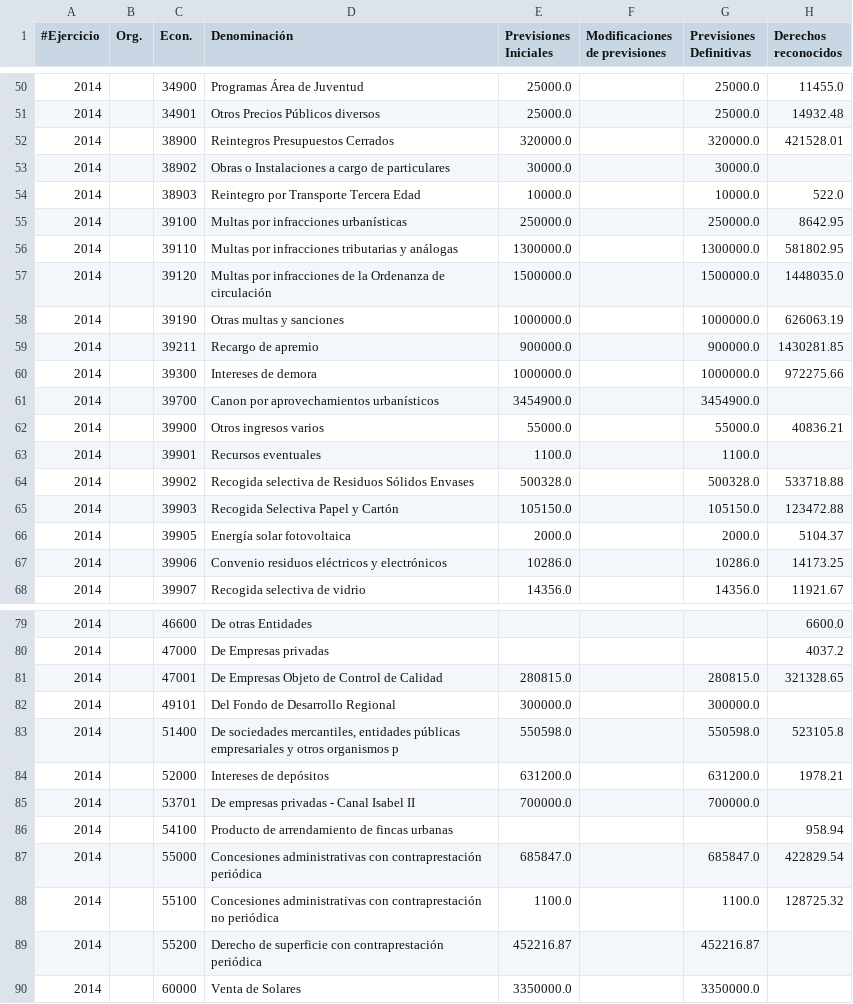
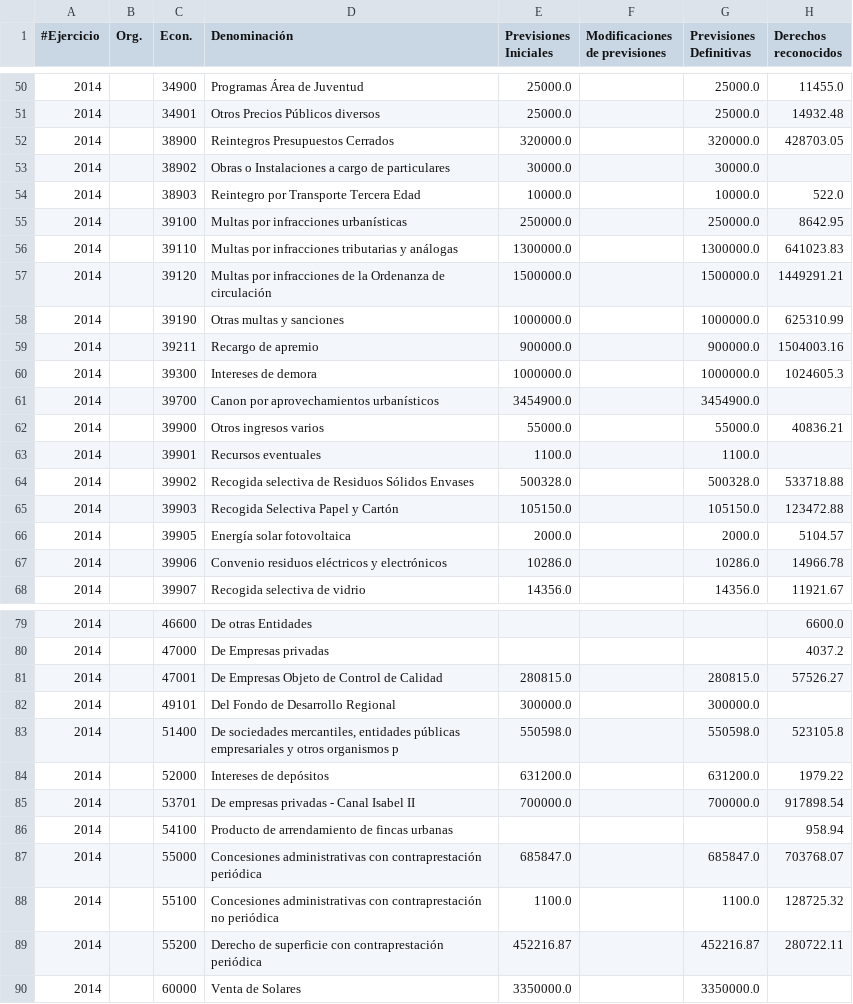
Before and after one commit to civio/presupuesto-mostoles, a CSV file: data/municipio/2014/ejecucion_ingresos.csv, drawn as a sheet; only a part is shown, gaps mark what is left out; the diff covers the shown part only.

```diff
--- a/data/municipio/2014/ejecucion_ingresos.csv
+++ b/data/municipio/2014/ejecucion_ingresos.csv
@@ -51,3 +51,3 @@
 2014,,34901,Otros Precios Públicos diversos,25000.0,,25000.0,14932.48
-2014,,38900,Reintegros Presupuestos Cerrados,320000.0,,320000.0,421528.01
+2014,,38900,Reintegros Presupuestos Cerrados,320000.0,,320000.0,428703.05
 2014,,38902,Obras o Instalaciones a cargo de particulares,30000.0,,30000.0,
@@ -55,7 +55,7 @@
 2014,,39100,Multas por infracciones urbanísticas,250000.0,,250000.0,8642.95
-2014,,39110,Multas por infracciones tributarias y análogas,1300000.0,,1300000.0,581802.95
-2014,,39120,Multas por infracciones de la Ordenanza de circulación,1500000.0,,1500000.0,1448035.0
-2014,,39190,Otras multas y sanciones,1000000.0,,1000000.0,626063.19
-2014,,39211,Recargo de apremio,900000.0,,900000.0,1430281.85
-2014,,39300,Intereses de demora,1000000.0,,1000000.0,972275.66
+2014,,39110,Multas por infracciones tributarias y análogas,1300000.0,,1300000.0,641023.83
+2014,,39120,Multas por infracciones de la Ordenanza de circulación,1500000.0,,1500000.0,1449291.21
+2014,,39190,Otras multas y sanciones,1000000.0,,1000000.0,625310.99
+2014,,39211,Recargo de apremio,900000.0,,900000.0,1504003.16
+2014,,39300,Intereses de demora,1000000.0,,1000000.0,1024605.3
 2014,,39700,Canon por aprovechamientos urbanísticos,3454900.0,,3454900.0,
@@ -65,4 +65,4 @@
 2014,,39903,Recogida Selectiva Papel y Cartón,105150.0,,105150.0,123472.88
-2014,,39905,Energía solar fotovoltaica,2000.0,,2000.0,5104.37
-2014,,39906,Convenio residuos eléctricos y electrónicos,10286.0,,10286.0,14173.25
+2014,,39905,Energía solar fotovoltaica,2000.0,,2000.0,5104.57
+2014,,39906,Convenio residuos eléctricos y electrónicos,10286.0,,10286.0,14966.78
 2014,,39907,Recogida selectiva de vidrio,14356.0,,14356.0,11921.67
@@ -80,11 +80,11 @@
 2014,,47000,De Empresas privadas,,,,4037.2
-2014,,47001,De Empresas Objeto de Control de Calidad,280815.0,,280815.0,321328.65
+2014,,47001,De Empresas Objeto de Control de Calidad,280815.0,,280815.0,57526.27
 2014,,49101,Del Fondo de Desarrollo Regional,300000.0,,300000.0,
 2014,,51400,"De sociedades mercantiles, entidades públicas empresariales y otros organismos p",550598.0,,550598.0,523105.8
-2014,,52000,Intereses de depósitos,631200.0,,631200.0,1978.21
-2014,,53701,De empresas privadas - Canal Isabel II,700000.0,,700000.0,
+2014,,52000,Intereses de depósitos,631200.0,,631200.0,1979.22
+2014,,53701,De empresas privadas - Canal Isabel II,700000.0,,700000.0,917898.54
 2014,,54100,Producto de arrendamiento de fincas urbanas,,,,958.94
-2014,,55000,Concesiones administrativas con contraprestación  periódica,685847.0,,685847.0,422829.54
+2014,,55000,Concesiones administrativas con contraprestación  periódica,685847.0,,685847.0,703768.07
 2014,,55100,Concesiones administrativas con contraprestación no periódica,1100.0,,1100.0,128725.32
-2014,,55200,Derecho de superficie con contraprestación periódica,452216.87,,452216.87,
+2014,,55200,Derecho de superficie con contraprestación periódica,452216.87,,452216.87,280722.11
 2014,,60000,Venta de Solares,3350000.0,,3350000.0,
```
Also changed, not shown: 15 edited cells elsewhere in this file, data/municipio/2014/ejecucion_gastos.csv, data/municipio/2014/gastos.csv, 1 other file.
